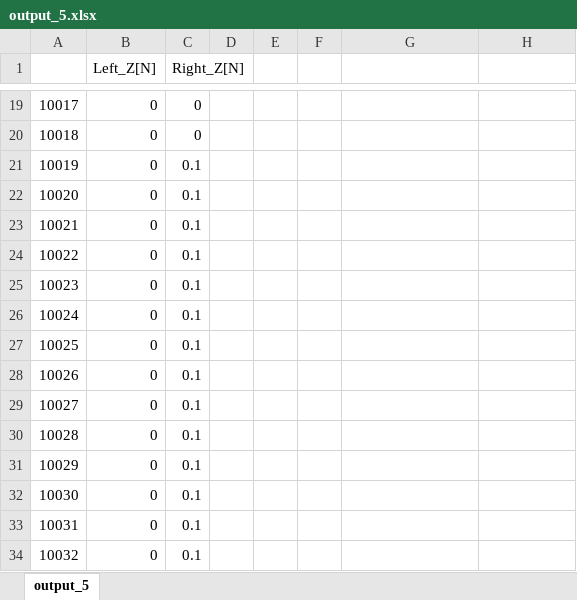
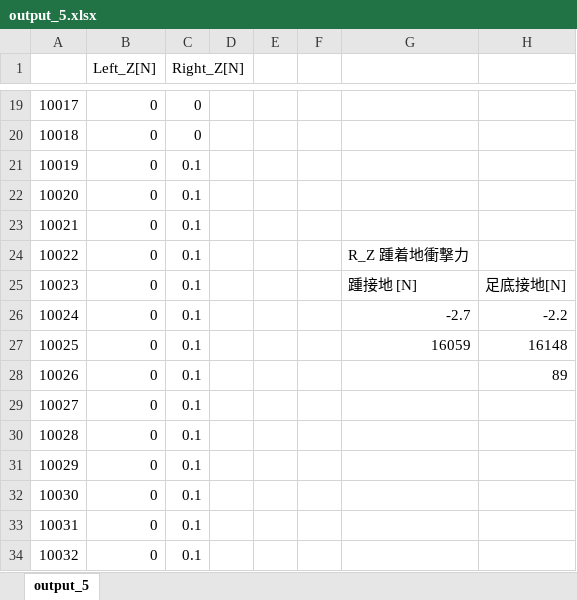
Before and after one commit to Yusuke-Yamasaki-555/force_plate, an Excel workbook: ExpLogs/251124_1800/HeelStrike/output_5.xlsx, sheet output_5, drawn as a sheet; only a part is shown, gaps mark what is left out; values as stored, in another font and other column widths than the file's, no borders; charts and pictures not drawn; the diff names each change by its address in the sheet, - before the commit and + after, or states it on an @@ line.

```diff
--- a/ExpLogs/251124_1800/HeelStrike/output_5.xlsx (sheet output_5)
+++ b/ExpLogs/251124_1800/HeelStrike/output_5.xlsx (sheet output_5)
-G24: (empty)
+G24: R_Z 踵着地衝撃力
-G25: (empty)
+G25: 踵接地 [N]
-H25: (empty)
+H25: 足底接地[N]
-G26: (empty)
+G26: -2.7
-H26: (empty)
+H26: -2.2
-G27: (empty)
+G27: 16059
-H27: (empty)
+H27: 16148
-H28: (empty)
+H28: 89
```
Also changed, not shown: charts or pictures, ExpLogs/251124_1800/HeelStrike/output_3.xlsx, ExpLogs/251124_1800/HeelStrike/output_6.xlsx, 8 other files.
